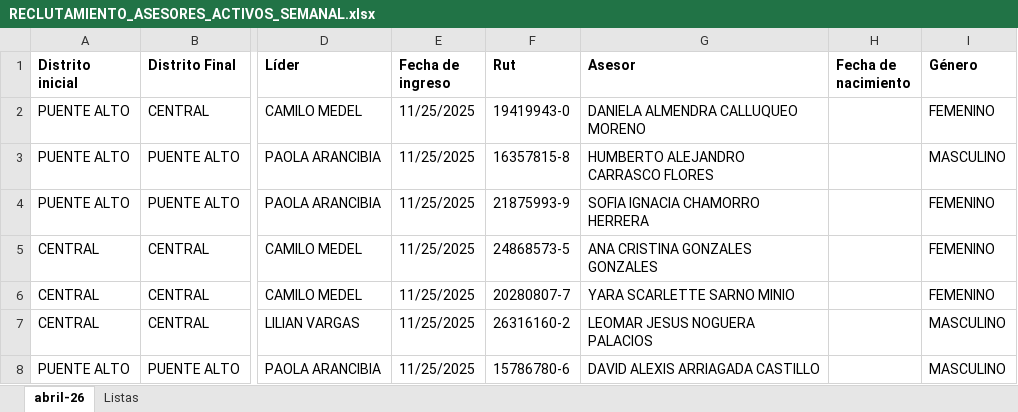
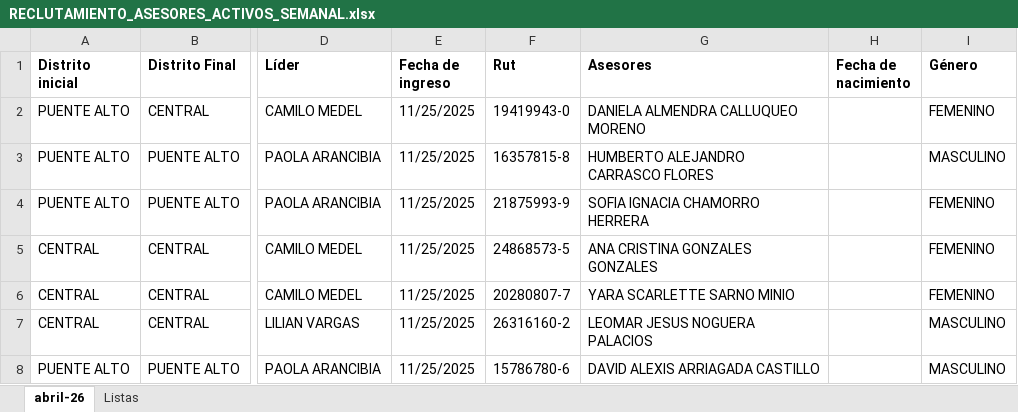
Before and after one commit to SlicitudesGIM/cvd-datos, an Excel workbook: datos/RECLUTAMIENTO_ASESORES_ACTIVOS_SEMANAL.xlsx, sheet abril-26, drawn as a sheet; only a part is shown, gaps mark what is left out; values as stored, in another font and other column widths than the file's, no borders; conditional formats and table styles not drawn; the diff names each change by its address in the sheet, - before the commit and + after, or states it on an @@ line.

Commit message:
📊 Actualizar RECLUTAMIENTO_ASESORES_ACTIVOS_SEMANAL.xlsx — 08-04-2026, 12:25:44 p. m.

```diff
--- a/datos/RECLUTAMIENTO_ASESORES_ACTIVOS_SEMANAL.xlsx (sheet abril-26)
+++ b/datos/RECLUTAMIENTO_ASESORES_ACTIVOS_SEMANAL.xlsx (sheet abril-26)
-G1: Asesor
+G1: Asesores
```
